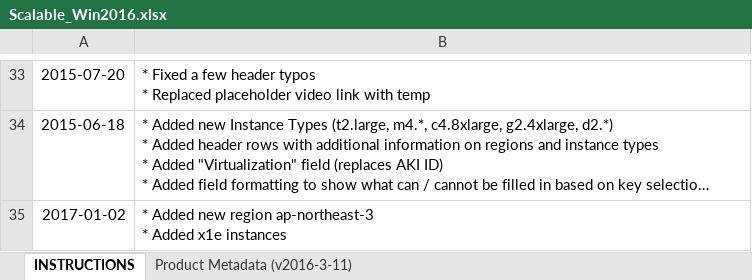
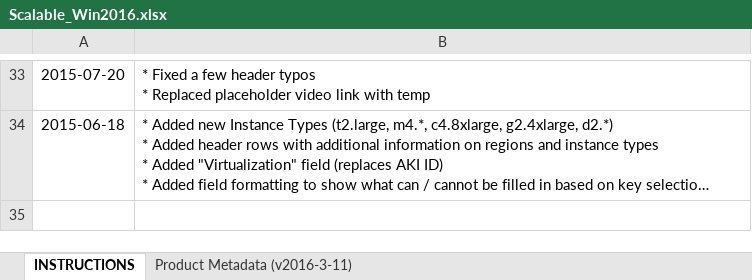
Before and after one commit to robe070/cookbooks, an Excel workbook: Marketplace/LANSA Scalable License/AWS/Scalable_Win2016.xlsx, sheet INSTRUCTIONS, drawn as a sheet; only a part is shown, gaps mark what is left out; long unchanged cells end in …; values as stored, in another font and other column widths than the file's, no borders; charts and pictures not drawn; 1 other sheet too large or unreadable and not compared; ↵ is a line break in a cell; the diff names each change by its address in the sheet, - before the commit and + after, or states it on an @@ line.

Commit message:
Draft of AWS Win2016 product form

```diff
--- a/Marketplace/LANSA Scalable License/AWS/Scalable_Win2016.xlsx (sheet INSTRUCTIONS)
+++ b/Marketplace/LANSA Scalable License/AWS/Scalable_Win2016.xlsx (sheet INSTRUCTIONS)
-row 35: 2017-01-02 | * Added new region ap-northeast-3 ↵ * Added x1e instances
```
